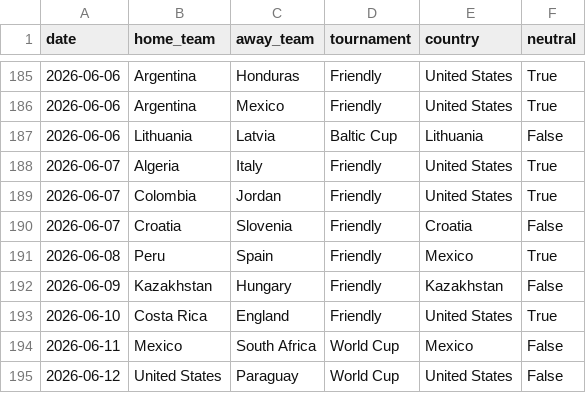
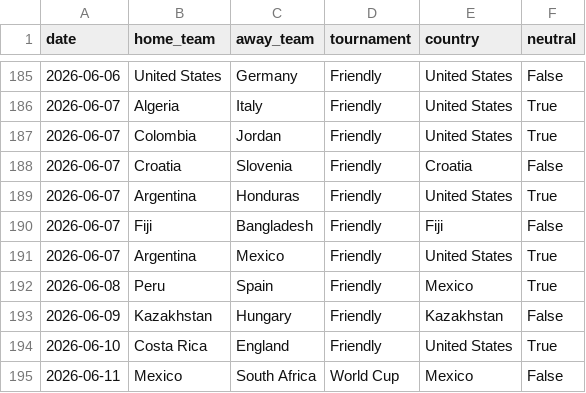
Before and after one commit to 16bravo/MatchOracle, a CSV file: data/source/fixtures.csv, drawn as a sheet; only a part is shown, gaps mark what is left out; the shorter side is filled out with more unchanged rows; the diff covers the shown part only.

Commit message:
Update data/source/

```diff
--- a/data/source/fixtures.csv
+++ b/data/source/fixtures.csv
@@ -185,4 +185,2 @@ date,home_team,away_team,tournament,country,neutral
-2026-06-06,Argentina,Honduras,Friendly,United States,True
-2026-06-06,Argentina,Mexico,Friendly,United States,True
-2026-06-06,Lithuania,Latvia,Baltic Cup,Lithuania,False
+2026-06-06,United States,Germany,Friendly,United States,False
 2026-06-07,Algeria,Italy,Friendly,United States,True
@@ -190,2 +188,5 @@ date,home_team,away_team,tournament,country,neutral
 2026-06-07,Croatia,Slovenia,Friendly,Croatia,False
+2026-06-07,Argentina,Honduras,Friendly,United States,True
+2026-06-07,Fiji,Bangladesh,Friendly,Fiji,False
+2026-06-07,Argentina,Mexico,Friendly,United States,True
 2026-06-08,Peru,Spain,Friendly,Mexico,True
```
Also changed, not shown: 1 added row, 2 removed rows and 18 moved rows elsewhere in this file.
